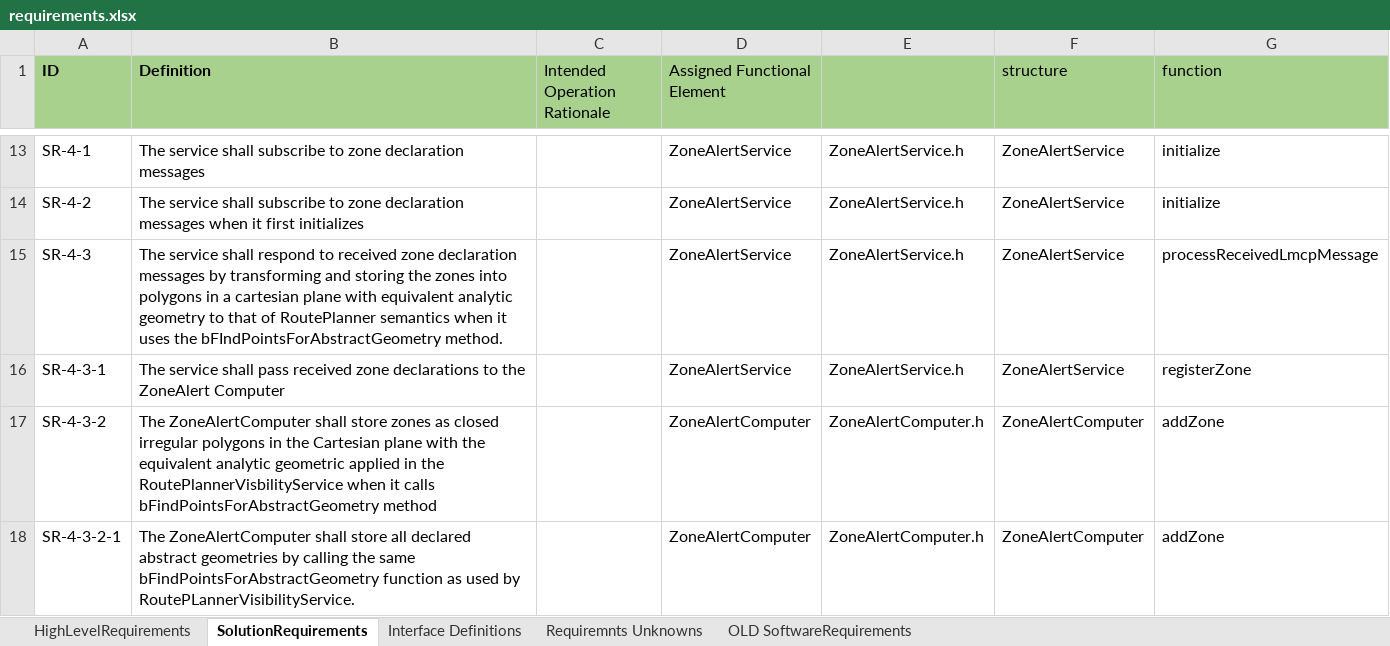
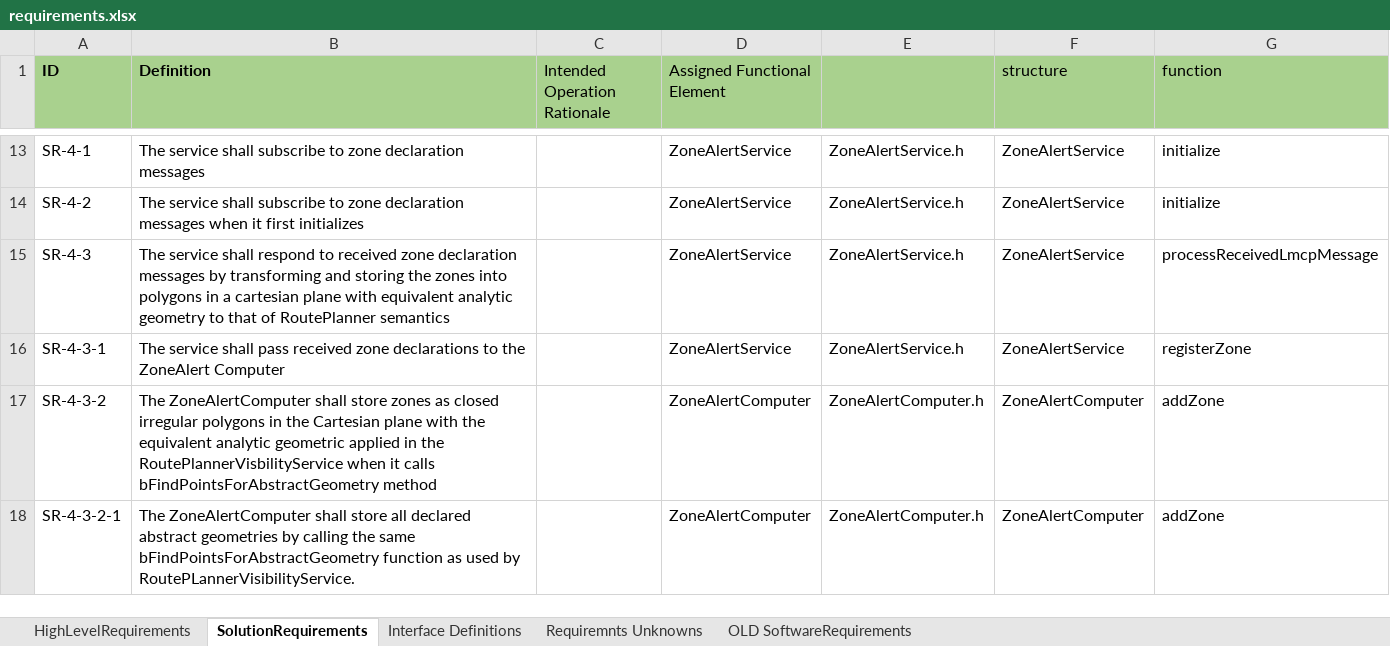
Before and after one commit to jrowanhill/OpenUxAS-ZoneAlert, an Excel workbook: doc/assurance/ZoneAlertService/3-Specification/A-Requirements/requirements.xlsx, sheet SolutionRequirements, drawn as a sheet; only a part is shown, gaps mark what is left out; values as stored, in another font and other column widths than the file's, no borders; the diff names each change by its address in the sheet, - before the commit and + after, or states it on an @@ line.

```diff
--- a/doc/assurance/ZoneAlertService/3-Specification/A-Requirements/requirements.xlsx (sheet SolutionRequirements)
+++ b/doc/assurance/ZoneAlertService/3-Specification/A-Requirements/requirements.xlsx (sheet SolutionRequirements)
-B15 (Definition): …RoutePlanner semantics when it uses the bFIndPointsForAbstractGeometry method.
+B15 (Definition): …RoutePlanner semantics
```
Also changed, not shown: sheet HighLevelRequirements, doc/assurance/ZoneAlertService/4-Issues/issues.xlsx, 1 other file.
